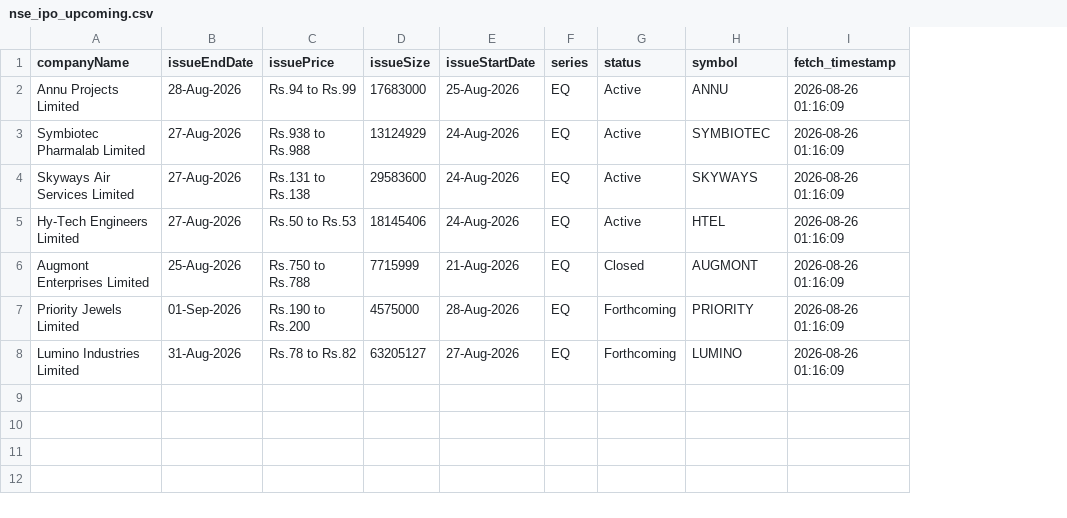
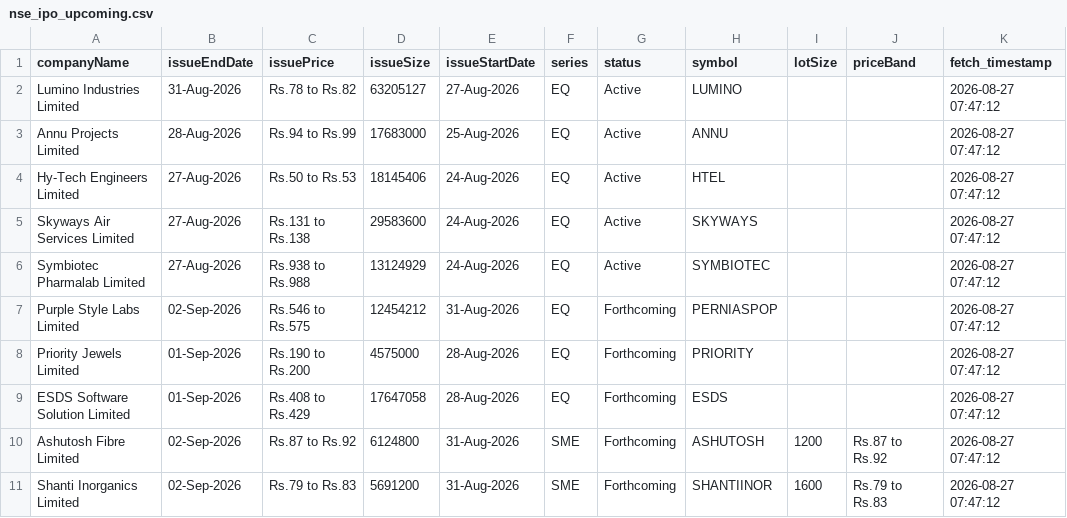
Before and after one commit to DharmGadhiya/MarketMind, a CSV file: backend/Logic Files/nse_ipo_upcoming.csv, drawn as a sheet; removed rows and columns are numbered as before the commit, all else as after; the diff names each change by its address in the sheet, - before the commit and + after, or states it on an @@ line.

```diff
--- a/backend/Logic Files/nse_ipo_upcoming.csv
+++ b/backend/Logic Files/nse_ipo_upcoming.csv
+column I (lotSize), empty
+column J (priceBand), empty
+row 2: Lumino Industries Limited | 31-Aug-2026 | Rs.78 to Rs.82 | 63205127 | 27-Aug-2026 | EQ | Active | LUMINO |  |  | 2026-08-27 07:47:12
-K3:K6 (fetch_timestamp): 2026-08-26 01:16:09
+K3:K6 (fetch_timestamp): 2026-08-27 07:47:12
-A4 (companyName): Symbiotec Pharmalab Limited
+A4 (companyName): Hy-Tech Engineers Limited
-C4 (issuePrice): Rs.938 to Rs.988
+C4 (issuePrice): Rs.50 to Rs.53
-D4 (issueSize): 13124929
+D4 (issueSize): 18145406
-H4 (symbol): SYMBIOTEC
+H4 (symbol): HTEL
-A6 (companyName): Hy-Tech Engineers Limited
+A6 (companyName): Symbiotec Pharmalab Limited
-C6 (issuePrice): Rs.50 to Rs.53
+C6 (issuePrice): Rs.938 to Rs.988
-D6 (issueSize): 18145406
+D6 (issueSize): 13124929
-H6 (symbol): HTEL
+H6 (symbol): SYMBIOTEC
-row 6: Augmont Enterprises Limited | 25-Aug-2026 | Rs.750 to Rs.788 | 7715999 | 21-Aug-2026 | EQ | Closed | AUGMONT | 2026-08-26 01:16:09
+row 7: Purple Style Labs Limited | 02-Sep-2026 | Rs.546 to Rs.575 | 12454212 | 31-Aug-2026 | EQ | Forthcoming | PERNIASPOP |  |  | 2026-08-27 07:47:12
-K8 (fetch_timestamp): 2026-08-26 01:16:09
+K8 (fetch_timestamp): 2026-08-27 07:47:12
-row 8: Lumino Industries Limited | 31-Aug-2026 | Rs.78 to Rs.82 | 63205127 | 27-Aug-2026 | EQ | Forthcoming | LUMINO | 2026-08-26 01:16:09
+row 9: ESDS Software Solution Limited | 01-Sep-2026 | Rs.408 to Rs.429 | 17647058 | 28-Aug-2026 | EQ | Forthcoming | ESDS |  |  | 2026-08-27 07:47:12
+row 10: Ashutosh Fibre Limited | 02-Sep-2026 | Rs.87 to Rs.92 | 6124800 | 31-Aug-2026 | SME | Forthcoming | ASHUTOSH | 1200 | Rs.87 to Rs.92 | 2026-08-27 07:47:12
+row 11: Shanti Inorganics Limited | 02-Sep-2026 | Rs.79 to Rs.83 | 5691200 | 31-Aug-2026 | SME | Forthcoming | SHANTIINOR | 1600 | Rs.79 to Rs.83 | 2026-08-27 07:47:12
```
Also changed, not shown: backend/Logic Files/nse_corporate_announcements.csv, backend/Logic Files/nse_ipo_current.csv, 1 other file.
